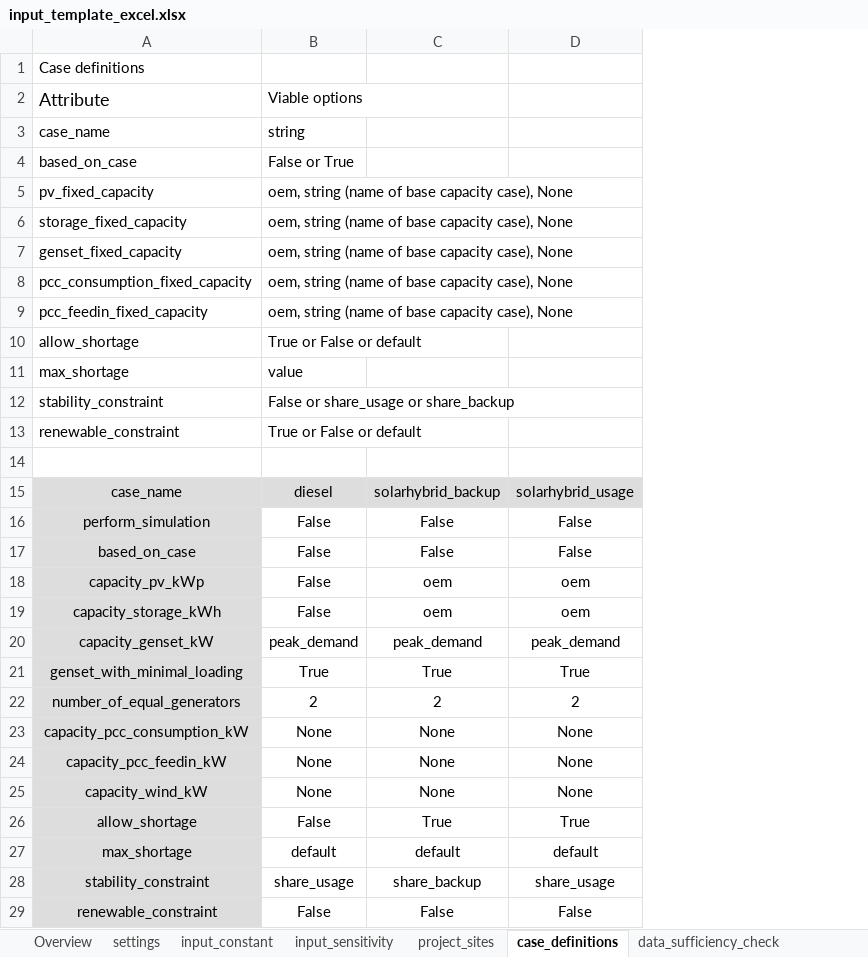
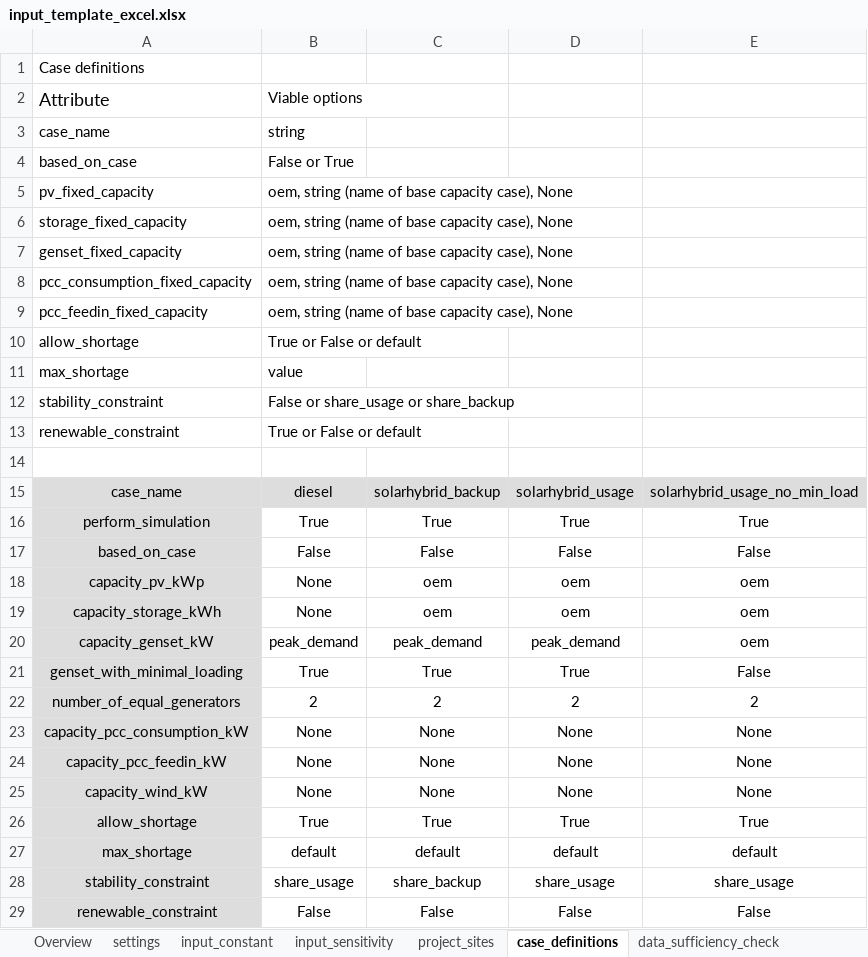
Before and after one commit to rl-institut/offgridders, an Excel workbook: inputs/input_template_excel.xlsx, sheet case_definitions, drawn as a sheet; values as stored, in another font and other column widths than the file's, no borders; removed rows and columns are numbered as before the commit, all else as after; the diff names each change by its address in the sheet, - before the commit and + after, or states it on an @@ line.

```diff
--- a/inputs/input_template_excel.xlsx (sheet case_definitions)
+++ b/inputs/input_template_excel.xlsx (sheet case_definitions)
+column E, row 15: solarhybrid_usage_no_min_load; rows 17-29: False | oem | oem | oem | False | 2 | None | None | None | True | default | share_usage | False
-row 16: perform_simulation | False | False | False
+row 16: perform_simulation | True | True | True | True
-B18:B19: False
+B18:B19: None
-B26: False
+B26: True
```
Also changed, not shown: sheet settings, 24 other files.
